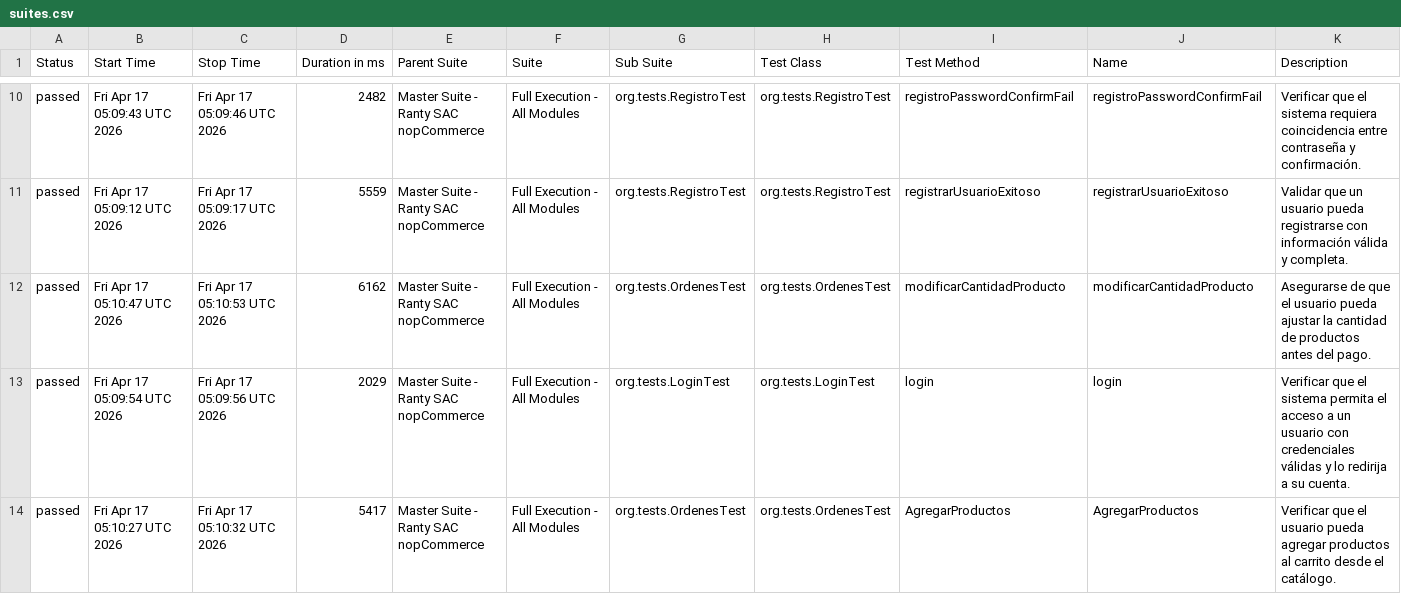
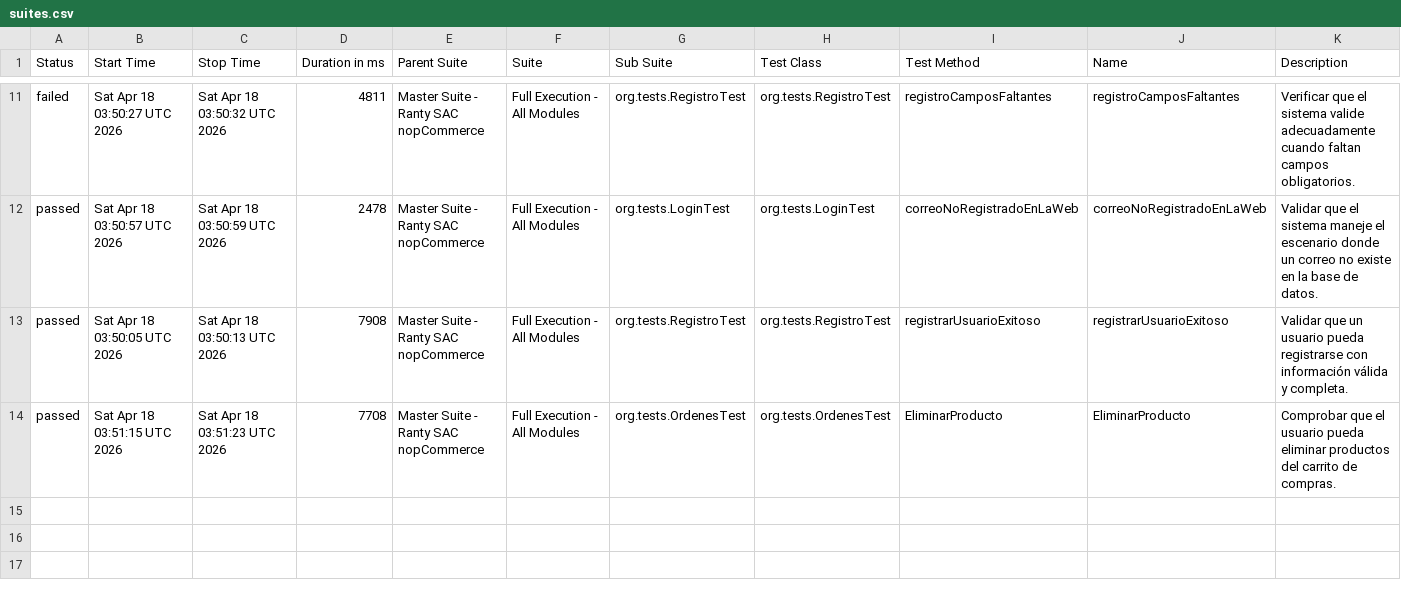
Before and after one commit to santosalan198-glitch/NopCommerce, a CSV file: data/suites.csv, drawn as a sheet; only a part is shown, gaps mark what is left out; the diff covers the shown part only.

```diff
--- a/data/suites.csv
+++ b/data/suites.csv
@@ -10,5 +11,4 @@
-"passed","Fri Apr 17 05:09:43 UTC 2026","Fri Apr 17 05:09:46 UTC 2026","2482","Master Suite - Ranty SAC nopCommerce","Full Execution - All Modules","org.tests.RegistroTest","org.tests.RegistroTest","registroPasswordConfirmFail","registroPasswordConfirmFail","Verificar que el sistema requiera coincidencia entre contraseña y confirmación."
-"passed","Fri Apr 17 05:09:12 UTC 2026","Fri Apr 17 05:09:17 UTC 2026","5559","Master Suite - Ranty SAC nopCommerce","Full Execution - All Modules","org.tests.RegistroTest","org.tests.RegistroTest","registrarUsuarioExitoso","registrarUsuarioExitoso","Validar que un usuario pueda registrarse con información válida y completa."
-"passed","Fri Apr 17 05:10:47 UTC 2026","Fri Apr 17 05:10:53 UTC 2026","6162","Master Suite - Ranty SAC nopCommerce","Full Execution - All Modules","org.tests.OrdenesTest","org.tests.OrdenesTest","modificarCantidadProducto","modificarCantidadProducto","Asegurarse de que el usuario pueda ajustar la cantidad de productos antes del pago."
-"passed","Fri Apr 17 05:09:54 UTC 2026","Fri Apr 17 05:09:56 UTC 2026","2029","Master Suite - Ranty SAC nopCommerce","Full Execution - All Modules","org.tests.LoginTest","org.tests.LoginTest","login","login","Verificar que el sistema permita el acceso a un usuario con credenciales válidas y lo redirija a su cuenta."
-"passed","Fri Apr 17 05:10:27 UTC 2026","Fri Apr 17 05:10:32 UTC 2026","5417","Master Suite - Ranty SAC nopCommerce","Full Execution - All Modules","org.tests.OrdenesTest","org.tests.OrdenesTest","AgregarProductos","AgregarProductos","Verificar que el usuario pueda agregar productos al carrito desde el catálogo."
+"failed","Sat Apr 18 03:50:27 UTC 2026","Sat Apr 18 03:50:32 UTC 2026","4811","Master Suite - Ranty SAC nopCommerce","Full Execution - All Modules","org.tests.RegistroTest","org.tests.RegistroTest","registroCamposFaltantes","registroCamposFaltantes","Verificar que el sistema valide adecuadamente cuando faltan campos obligatorios."
+"passed","Sat Apr 18 03:50:57 UTC 2026","Sat Apr 18 03:50:59 UTC 2026","2478","Master Suite - Ranty SAC nopCommerce","Full Execution - All Modules","org.tests.LoginTest","org.tests.LoginTest","correoNoRegistradoEnLaWeb","correoNoRegistradoEnLaWeb","Validar que el sistema maneje el escenario donde un correo no existe en la base de datos."
+"passed","Sat Apr 18 03:50:05 UTC 2026","Sat Apr 18 03:50:13 UTC 2026","7908","Master Suite - Ranty SAC nopCommerce","Full Execution - All Modules","org.tests.RegistroTest","org.tests.RegistroTest","registrarUsuarioExitoso","registrarUsuarioExitoso","Validar que un usuario pueda registrarse con información válida y completa."
+"passed","Sat Apr 18 03:51:15 UTC 2026","Sat Apr 18 03:51:23 UTC 2026","7708","Master Suite - Ranty SAC nopCommerce","Full Execution - All Modules","org.tests.OrdenesTest","org.tests.OrdenesTest","EliminarProducto","EliminarProducto","Comprobar que el usuario pueda eliminar productos del carrito de compras."
```
Also changed, not shown: 4 added rows, 3 removed rows and 21 edited cells elsewhere in this file, data/behaviors.csv, 53 other files.
